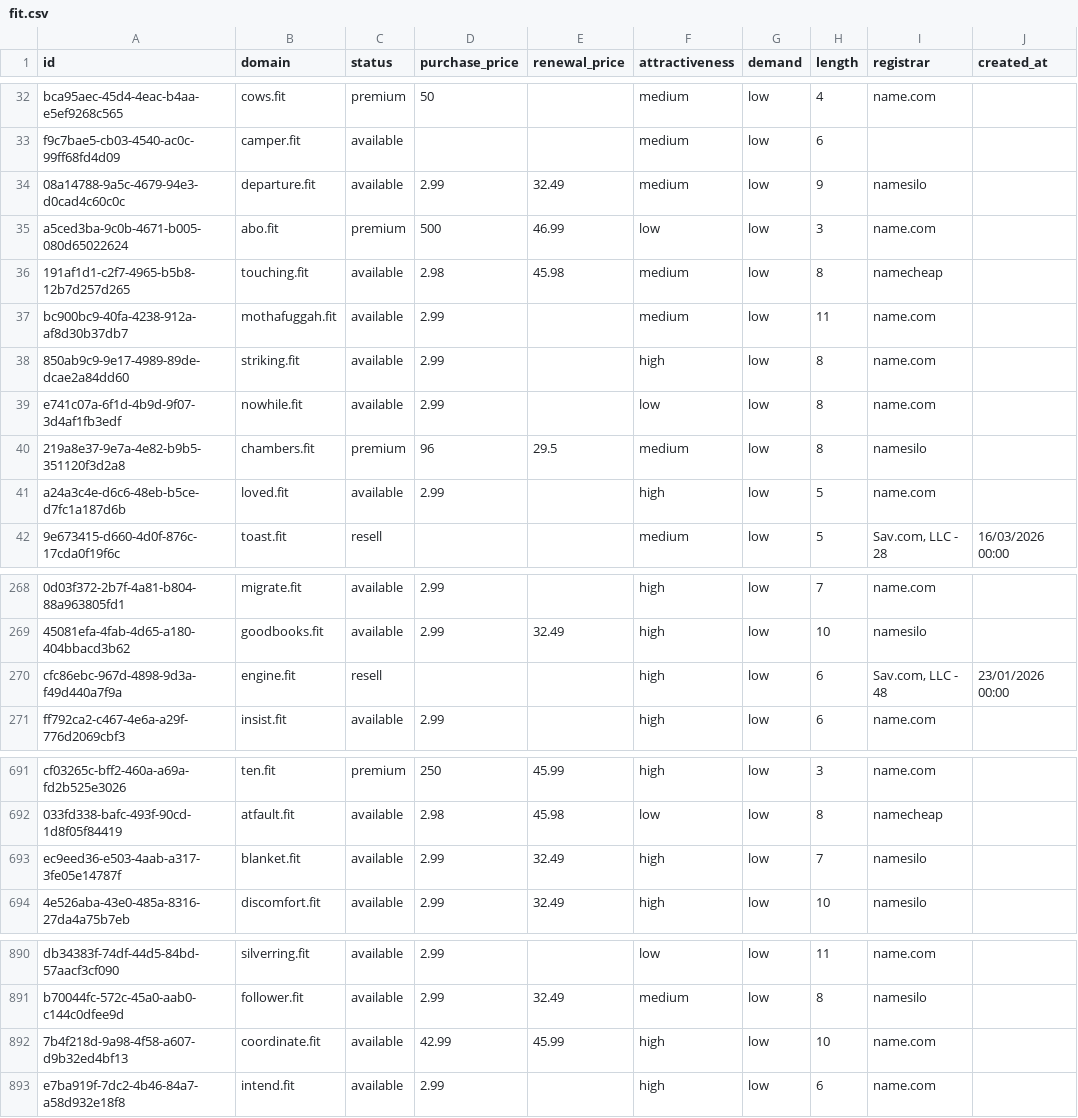
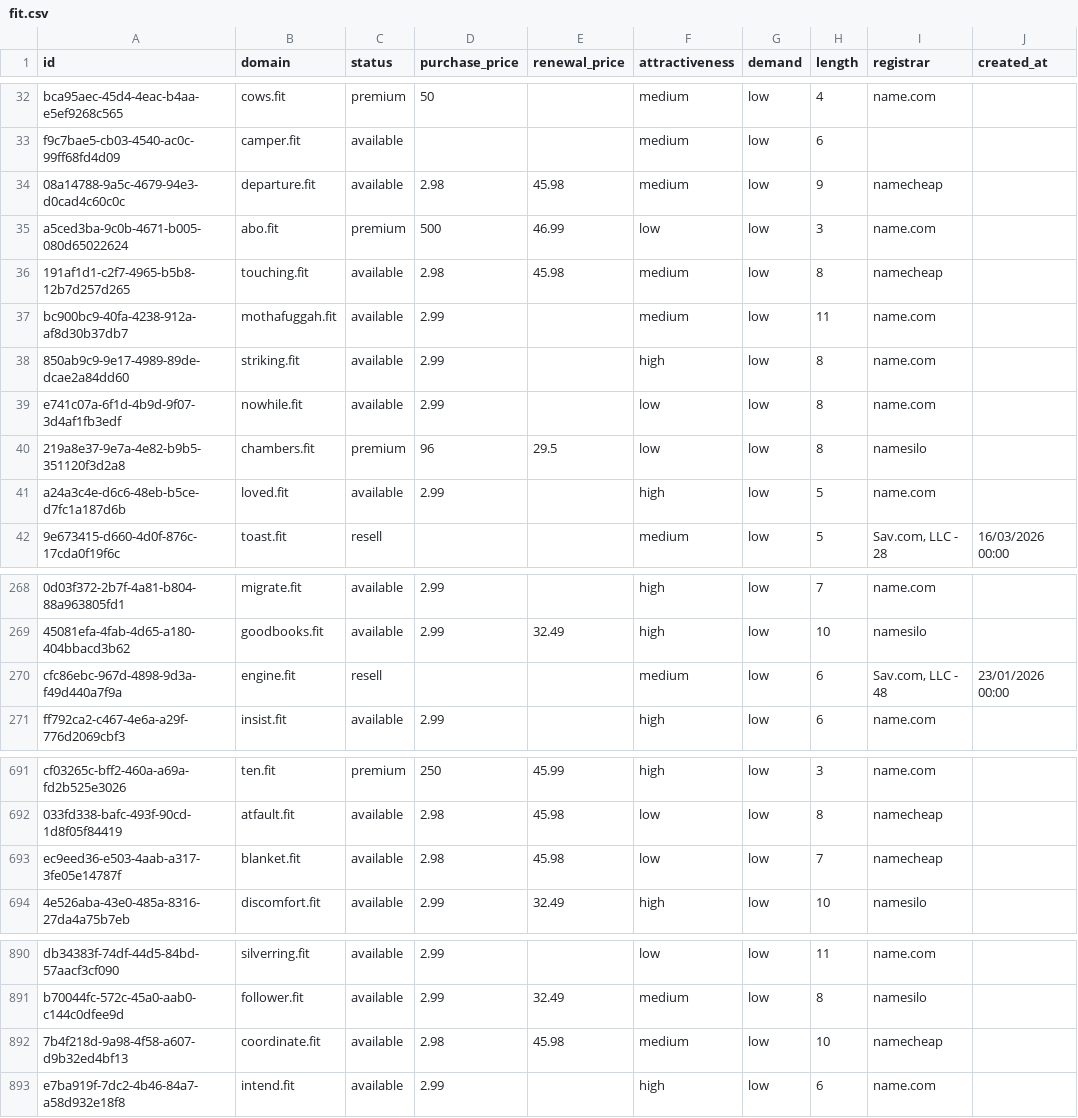
Before and after one commit to UniqueDomains/fit-oneword-domains, a CSV file: fit.csv, drawn as a sheet; only a part is shown, gaps mark what is left out; the diff names each change by its address in the sheet, - before the commit and + after, or states it on an @@ line.

Commit message:
Domains update

```diff
--- a/fit.csv
+++ b/fit.csv
-D34 (purchase_price): 2.99
+D34 (purchase_price): 2.98
-E34 (renewal_price): 32.49
+E34 (renewal_price): 45.98
-I34 (registrar): namesilo
+I34 (registrar): namecheap
-F40 (attractiveness): medium
+F40 (attractiveness): low
-F270 (attractiveness): high
+F270 (attractiveness): medium
-D693 (purchase_price): 2.99
+D693 (purchase_price): 2.98
-E693 (renewal_price): 32.49
+E693 (renewal_price): 45.98
-F693 (attractiveness): high
+F693 (attractiveness): low
-I693 (registrar): namesilo
+I693 (registrar): namecheap
-D892 (purchase_price): 42.99
+D892 (purchase_price): 2.98
-E892 (renewal_price): 45.99
+E892 (renewal_price): 45.98
-F892 (attractiveness): high
+F892 (attractiveness): medium
-I892 (registrar): name.com
+I892 (registrar): namecheap
```
Also changed, not shown: 4 other files.
